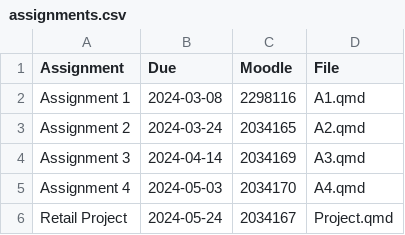
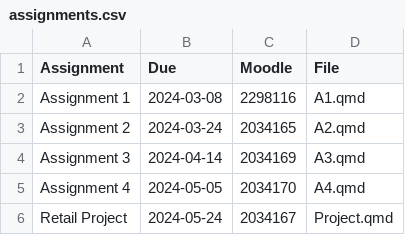
Before and after one commit to numbats/af, a CSV file: assignments.csv, drawn as a sheet.

Commit message:
Moved A4 deadline to 5 May

```diff
--- a/assignments.csv
+++ b/assignments.csv
@@ -4,3 +4,3 @@ Assignment 2, 2024-03-24, 2034165, "A2.qmd"
 Assignment 3, 2024-04-14, 2034169, "A3.qmd"
-Assignment 4, 2024-05-03, 2034170, "A4.qmd"
+Assignment 4, 2024-05-05, 2034170, "A4.qmd"
 Retail Project, 2024-05-24, 2034167, "Project.qmd"
```
